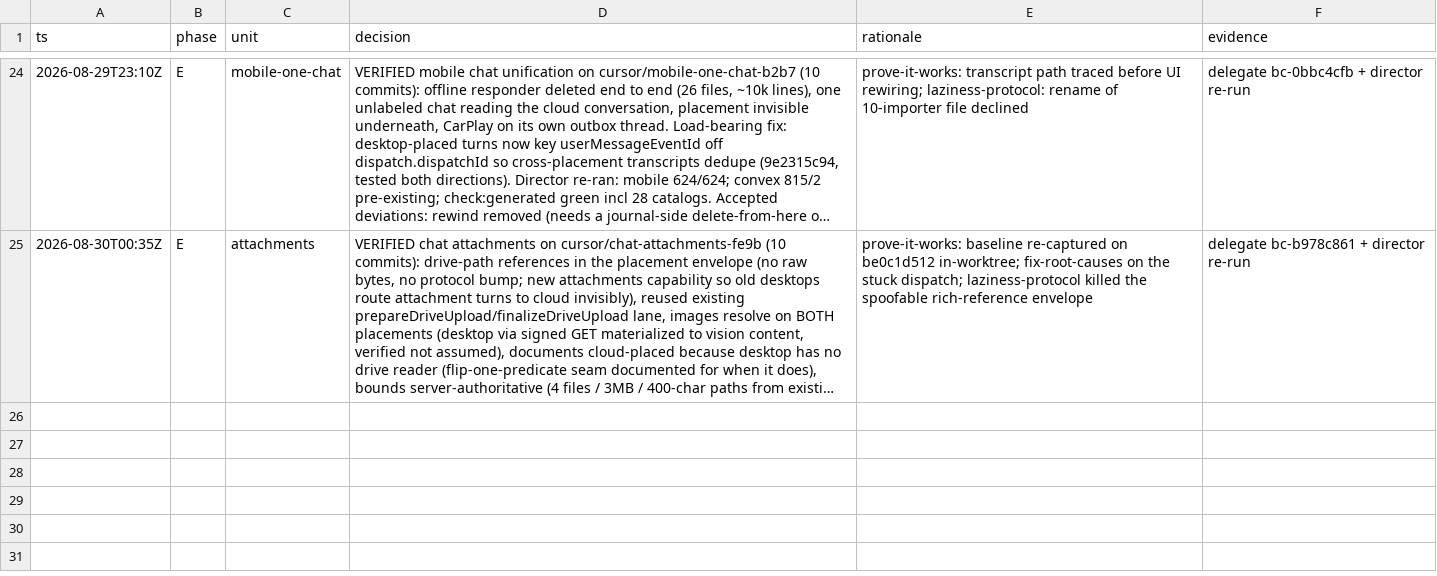
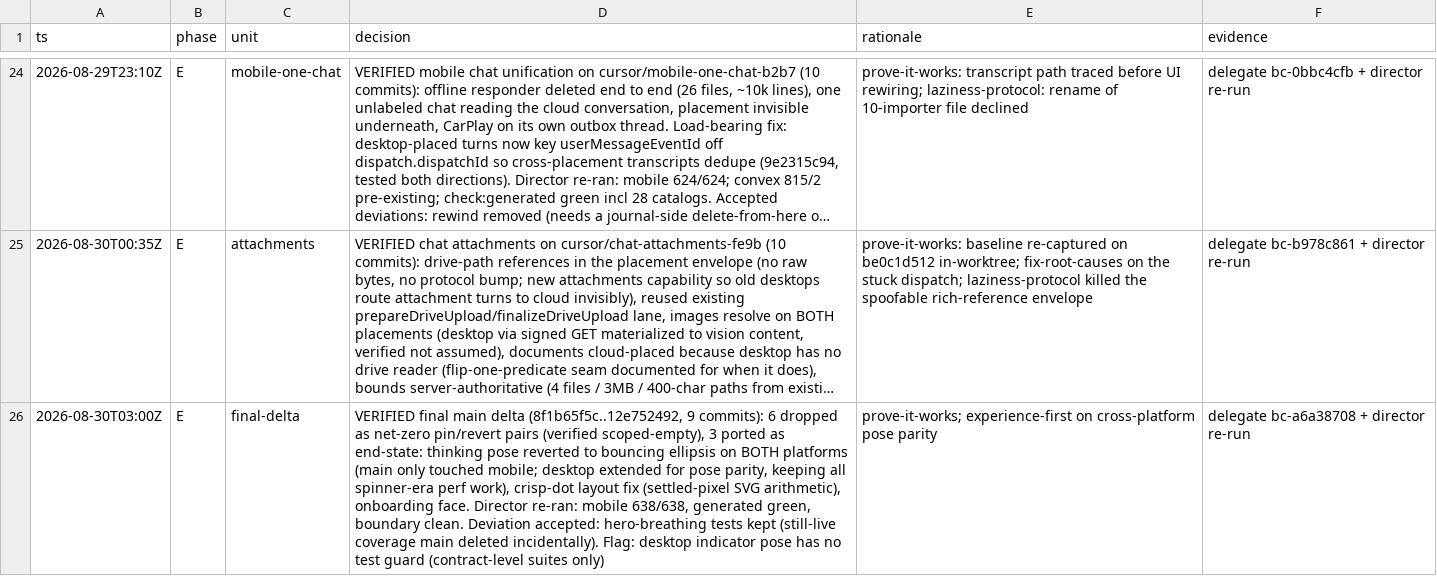
Before and after one commit to ruuxi/stella-v2, a TSV file: docs/decision-trails/cloud-compute-ladder.tsv, drawn as a sheet; only a part is shown, gaps mark what is left out; long unchanged cells end in …; the diff names each change by its address in the sheet, - before the commit and + after, or states it on an @@ line.

```diff
--- a/docs/decision-trails/cloud-compute-ladder.tsv
+++ b/docs/decision-trails/cloud-compute-ladder.tsv
+row 26: 2026-08-30T03:00Z | E | final-delta | VERIFIED final main delta (8f1b65f5c..12e752492, 9 commits): 6 dropped as net-zero pin/revert pairs (verified scoped-empty), 3 ported as end-state: thinking pose reverted to bouncing ellipsis on BOTH platforms (main only touched mobile; desktop extended for pose parity, keeping all spinner-era perf work), crisp-dot layout fix (settled-pixel SVG arithmetic), onboarding face. Director re-ran: mobile 638/638, generated green, boundary clean. Deviation accepted: hero-breathing tests kept (still-live coverage main deleted incidentally). Flag: desktop indicator pose has no test guard (contract-level suites only) | prove-it-works; experience-first on cross-platform pose parity | delegate bc-a6a38708 + director re-run
```
